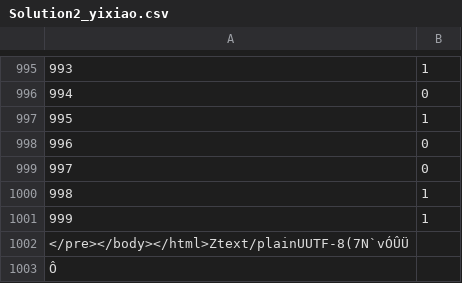
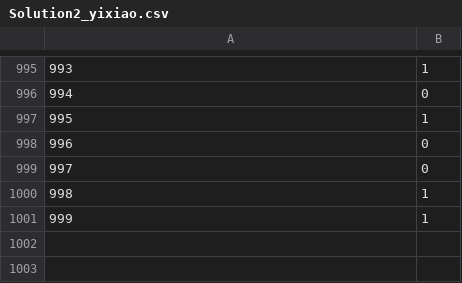
Before and after one commit to CourseReps/ECEN662-Spring2017, a CSV file: Students/Yixiao/Test1/Solution2_yixiao.csv, drawn as a sheet; only a part is shown, gaps mark what is left out; the diff names each change by its address in the sheet, - before the commit and + after, or states it on an @@ line.

Commit message:
Update Solution2_yixiao.csv

```diff
--- a/Students/Yixiao/Test1/Solution2_yixiao.csv
+++ b/Students/Yixiao/Test1/Solution2_yixiao.csv
-row 1002: </pre></body></html>Ztext/plainUUTF-8(7N`vÓÛÜ
-row 1003: Ô
```
